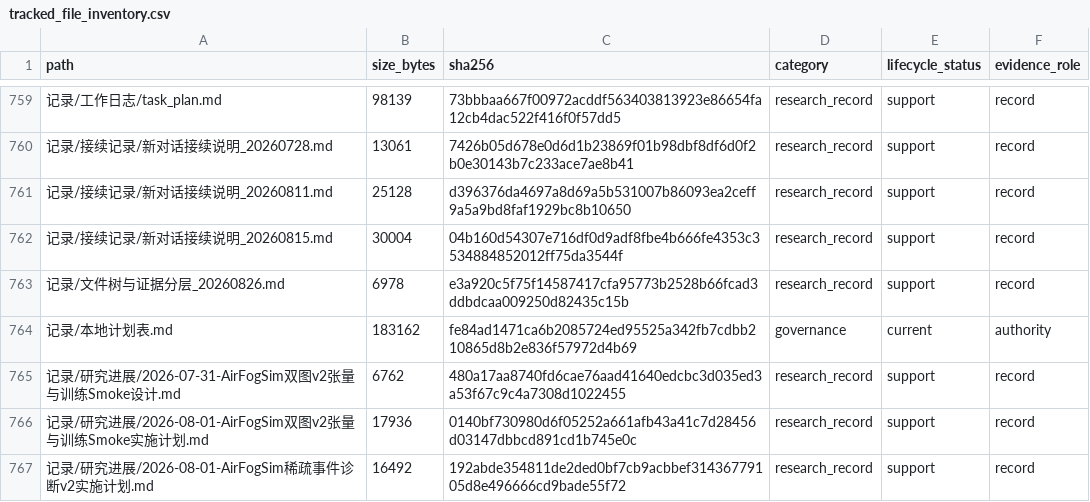
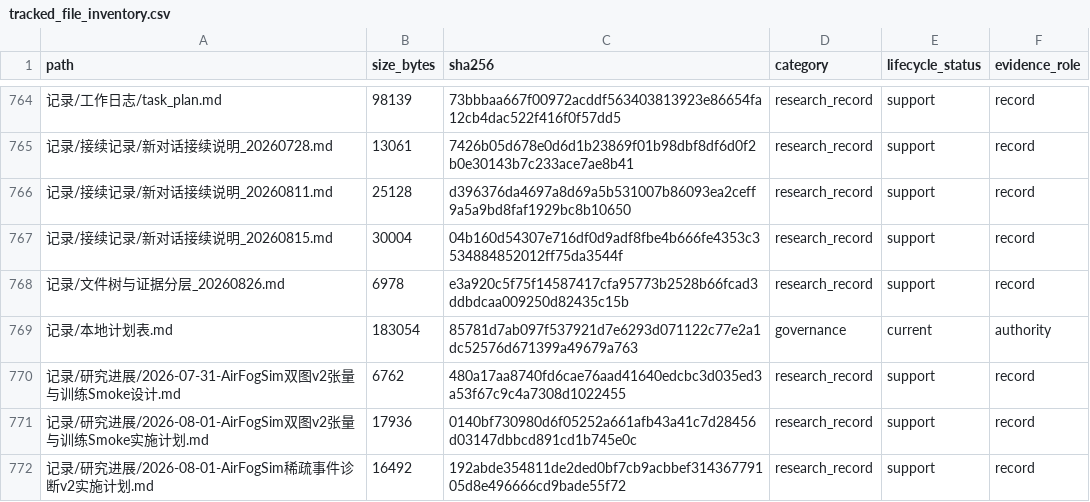
Before and after one commit to yys806/network-state-world-model, a CSV file: docs/registries/generated/tracked_file_inventory.csv, drawn as a sheet; only a part is shown, gaps mark what is left out; addresses are those after the commit; the diff covers the shown part only; the diff names each change by its address in the sheet, - before the commit and + after, or states it on an @@ line.

```diff
--- a/docs/registries/generated/tracked_file_inventory.csv
+++ b/docs/registries/generated/tracked_file_inventory.csv
-B769 (size_bytes): 183162
+B769 (size_bytes): 183054
-C769 (sha256): fe84ad1471ca6b2085724ed95525a342fb7cdbb210865d8b2e836f57972d4b69
+C769 (sha256): 85781d7ab097f537921d7e6293d071122c77e2a1dc52576d671399a49679a763
```
Also changed, not shown: 6 added rows, 1 removed row and 25 edited cells elsewhere in this file, 19 other files.
